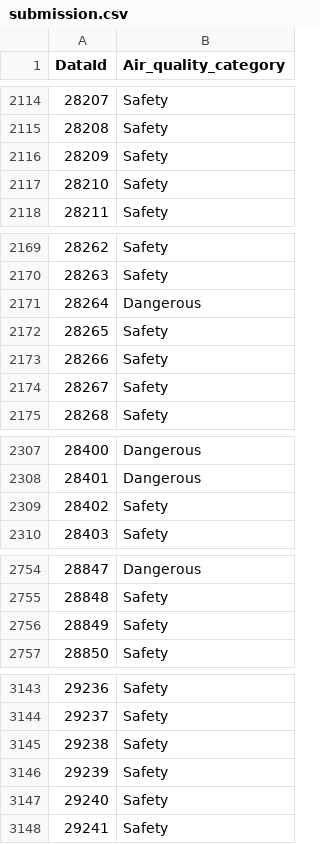
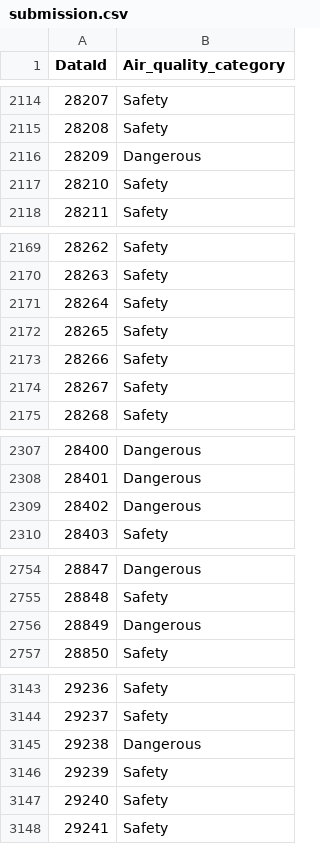
Before and after one commit to krisvan123/Proyek_ML_AOL, a CSV file: submission.csv, drawn as a sheet; only a part is shown, gaps mark what is left out; the diff covers the shown part only.

```diff
--- a/submission.csv
+++ b/submission.csv
@@ -2115,3 +2115,3 @@ DataId,Air_quality_category
 28208,Safety
-28209,Safety
+28209,Dangerous
 28210,Safety
@@ -2170,3 +2170,3 @@ DataId,Air_quality_category
 28263,Safety
-28264,Dangerous
+28264,Safety
 28265,Safety
@@ -2308,3 +2308,3 @@ DataId,Air_quality_category
 28401,Dangerous
-28402,Safety
+28402,Dangerous
 28403,Safety
@@ -2755,3 +2755,3 @@ DataId,Air_quality_category
 28848,Safety
-28849,Safety
+28849,Dangerous
 28850,Safety
@@ -3144,3 +3144,3 @@ DataId,Air_quality_category
 29237,Safety
-29238,Safety
+29238,Dangerous
 29239,Safety
```
Also changed, not shown: 26 edited cells elsewhere in this file, 19 other files.
